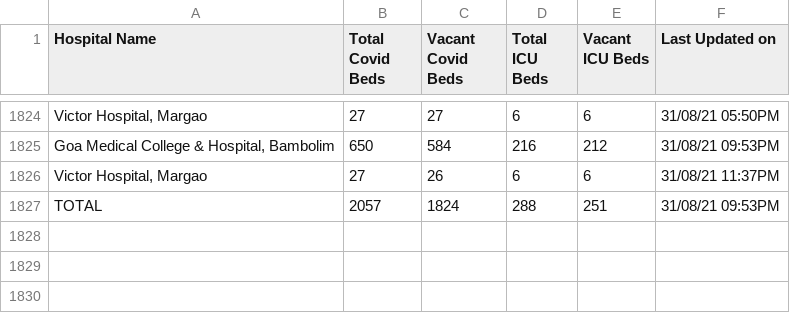
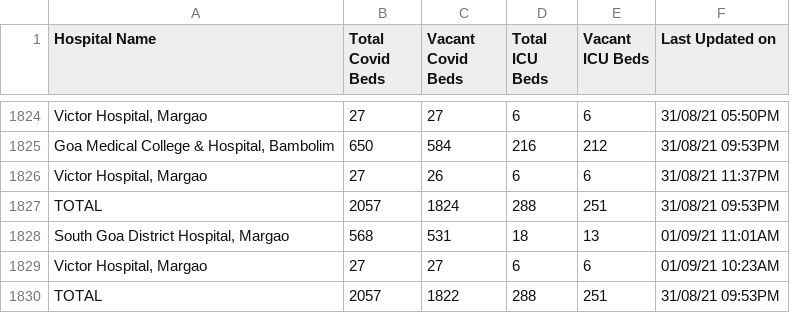
Before and after one commit to gurmanbh/goa-beds-scraper, a CSV file: data/combined-data.csv, drawn as a sheet; only a part is shown, gaps mark what is left out; the diff names each change by its address in the sheet, - before the commit and + after, or states it on an @@ line.

Commit message:
Latest data: Wed Sep  1 08:04:45 UTC 2021

```diff
--- a/data/combined-data.csv
+++ b/data/combined-data.csv
+row 1828: South Goa District Hospital, Margao | 568 | 531 | 18 | 13 | 01/09/21 11:01AM
+row 1829: Victor Hospital, Margao | 27 | 27 | 6 | 6 | 01/09/21 10:23AM
+row 1830: TOTAL | 2057 | 1822 | 288 | 251 | 31/08/21 09:53PM
```
